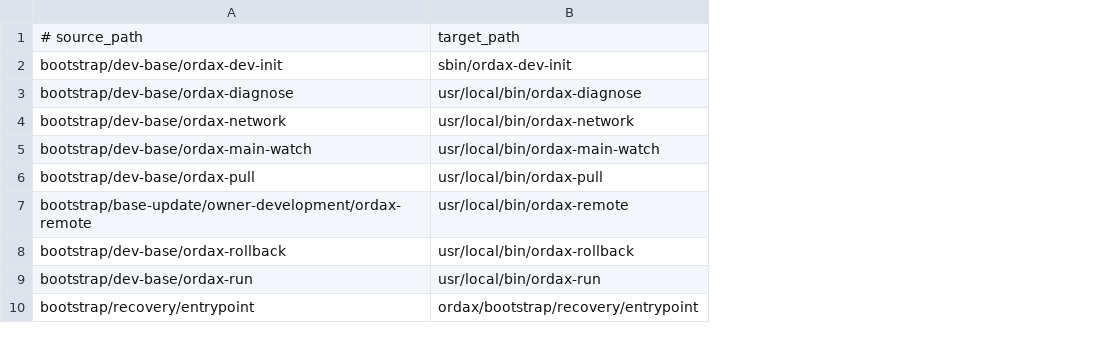
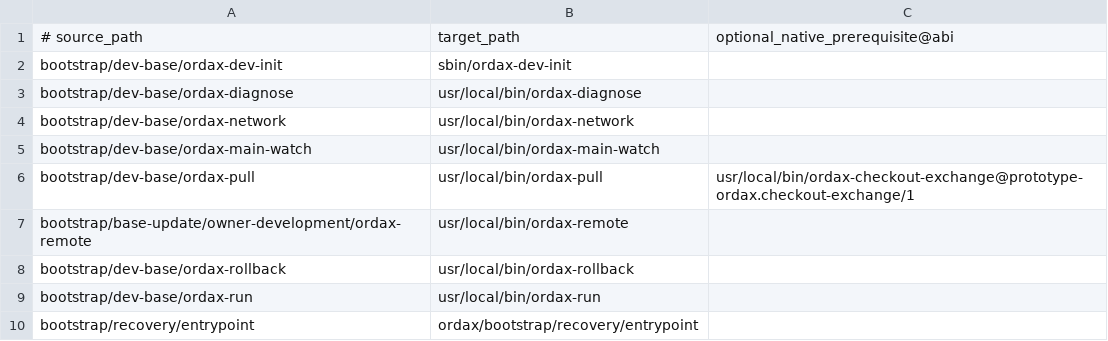
Before and after one commit to ordaxsystems/ordax-os, a TSV file: system/services/base-update/dev-helper-manifest.tsv, drawn as a sheet; the diff names each change by its address in the sheet, - before the commit and + after, or states it on an @@ line.

Commit message:
fix(owner-base): declare one typed native ABI prerequisite before pull activation

```diff
--- a/system/services/base-update/dev-helper-manifest.tsv
+++ b/system/services/base-update/dev-helper-manifest.tsv
+column C, rows 1-6: optional_native_prerequisite@abi |  |  |  |  | usr/local/bin/ordax-checkout-exchange@prototype-ordax.checkout-exchange/1
```
